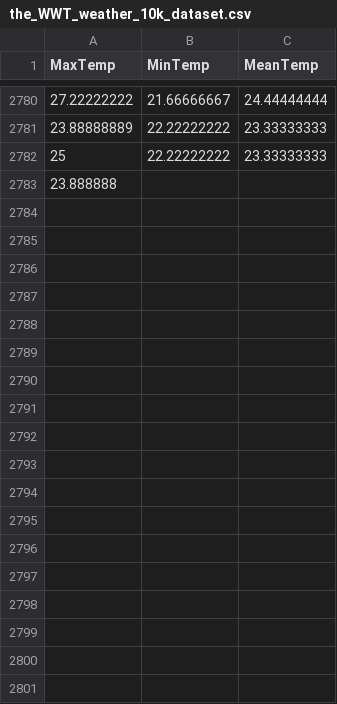
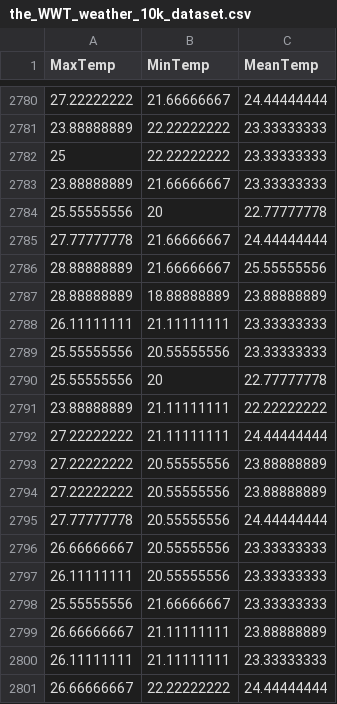
Before and after one commit to KAEVO/GolangMachineLearning, a CSV file: datasets/the_WWT_weather_10k_dataset.csv, drawn as a sheet; only a part is shown, gaps mark what is left out; removed rows and columns are numbered as before the commit, all else as after; the diff covers the shown part only; the diff names each change by its address in the sheet, - before the commit and + after, or states it on an @@ line.

Commit message:
updated events

```diff
--- a/datasets/the_WWT_weather_10k_dataset.csv
+++ b/datasets/the_WWT_weather_10k_dataset.csv
-row 2783: 23.888888
+row 2783: 23.88888889 | 21.66666667 | 23.33333333
+row 2784: 25.55555556 | 20 | 22.77777778
+row 2785: 27.77777778 | 21.66666667 | 24.44444444
+row 2786: 28.88888889 | 21.66666667 | 25.55555556
+row 2787: 28.88888889 | 18.88888889 | 23.88888889
+row 2788: 26.11111111 | 21.11111111 | 23.33333333
+row 2789: 25.55555556 | 20.55555556 | 23.33333333
+row 2790: 25.55555556 | 20 | 22.77777778
+row 2791: 23.88888889 | 21.11111111 | 22.22222222
+row 2792: 27.22222222 | 21.11111111 | 24.44444444
+row 2793: 27.22222222 | 20.55555556 | 23.88888889
+row 2794: 27.22222222 | 20.55555556 | 23.88888889
+row 2795: 27.77777778 | 20.55555556 | 24.44444444
+row 2796: 26.66666667 | 20.55555556 | 23.33333333
+row 2797: 26.11111111 | 20.55555556 | 23.33333333
+row 2798: 25.55555556 | 21.66666667 | 23.33333333
+row 2799: 26.66666667 | 21.11111111 | 23.88888889
+row 2800: 26.11111111 | 21.11111111 | 23.33333333
+row 2801: 26.66666667 | 22.22222222 | 24.44444444
```
Also changed, not shown: 23 added rows elsewhere in this file.
